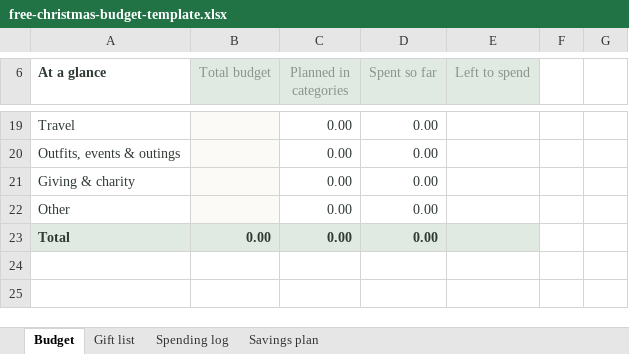
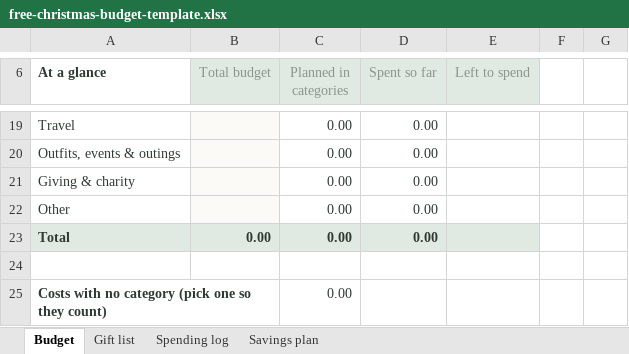
Before and after one commit to tokyo2/gridleaf, an Excel workbook: downloads/free-christmas-budget-template.xlsx, sheet Budget, drawn as a sheet; only a part is shown, gaps mark what is left out; values as stored, in another font and other column widths than the file's, no borders; conditional formats not drawn; the diff names each change by its address in the sheet, - before the commit and + after, or states it on an @@ line.

```diff
--- a/downloads/free-christmas-budget-template.xlsx (sheet Budget)
+++ b/downloads/free-christmas-budget-template.xlsx (sheet Budget)
+row 24: (empty)
+row 25: Costs with no category (pick one so they count) |  | 0.00
```
Also changed, not shown: 27 other files.
